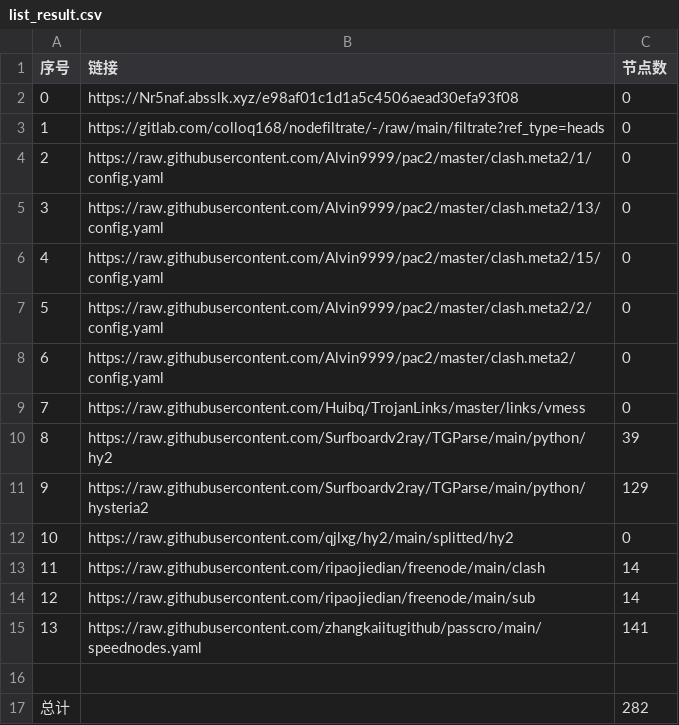
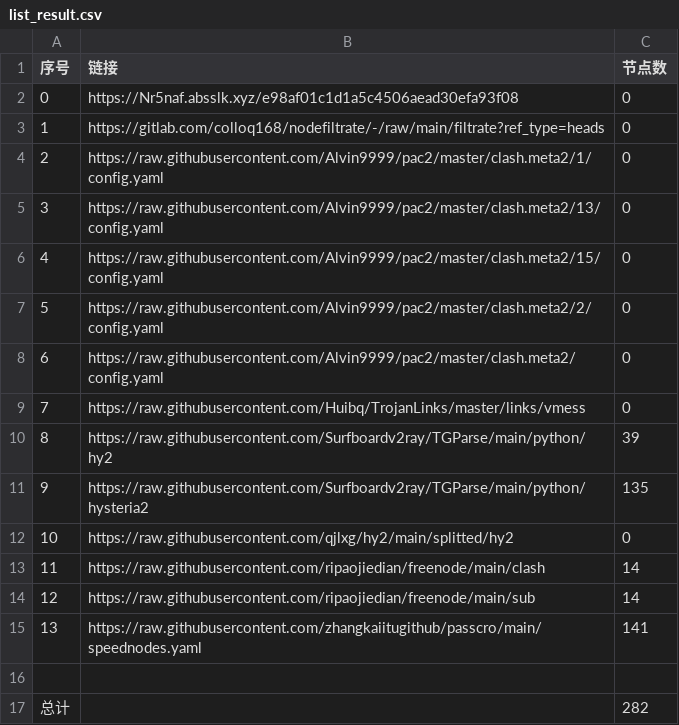
Before and after one commit to 5474312/AutoMergePublicNodes, a CSV file: list_result.csv, drawn as a sheet.

```diff
--- a/list_result.csv
+++ b/list_result.csv
@@ -10,3 +10,3 @@
 8,https://raw.githubusercontent.com/Surfboardv2ray/TGParse/main/python/hy2,39
-9,https://raw.githubusercontent.com/Surfboardv2ray/TGParse/main/python/hysteria2,129
+9,https://raw.githubusercontent.com/Surfboardv2ray/TGParse/main/python/hysteria2,135
 10,https://raw.githubusercontent.com/qjlxg/hy2/main/splitted/hy2,0
```
Also changed, not shown: 11 other files.
